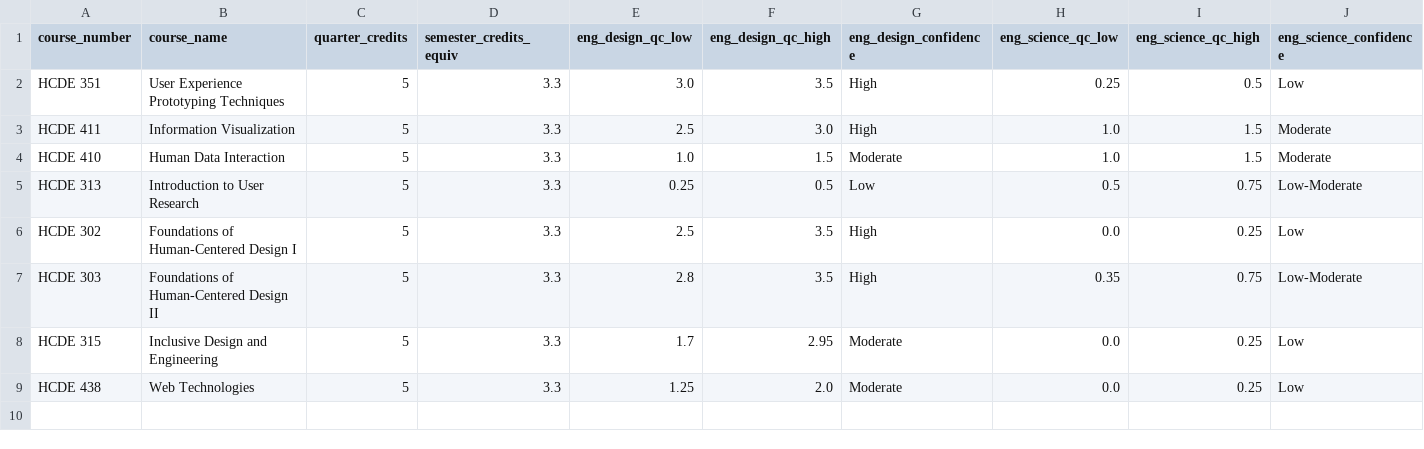
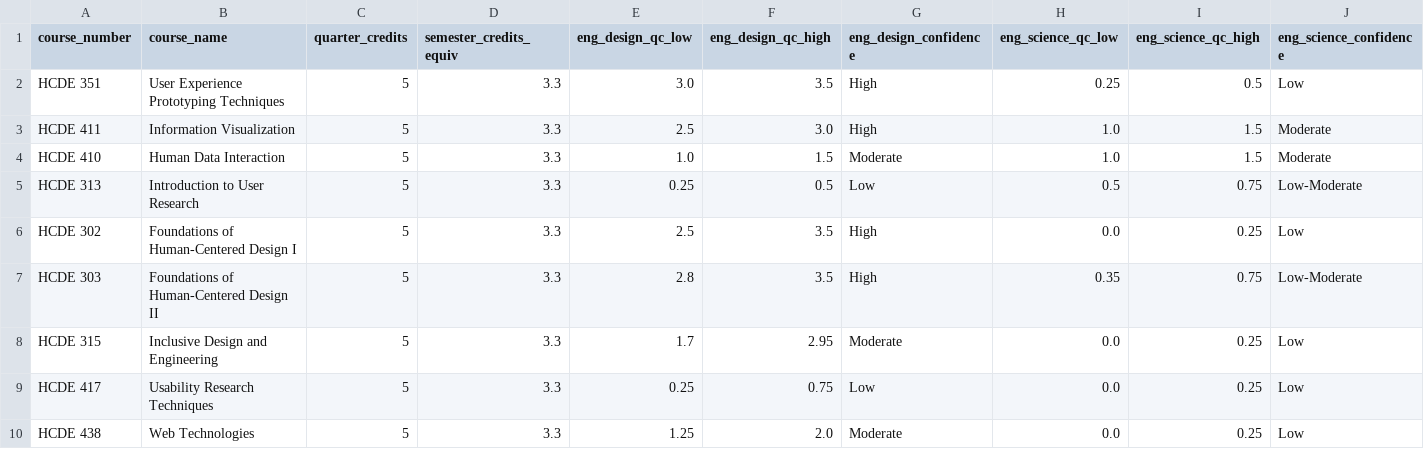
Before and after one commit to brockcraft/brockcraft.github.io, a CSV file: public/data/criterion5b_data.csv, drawn as a sheet; only a part is shown; rows hold the shown columns only; the diff names each change by its address in the sheet, - before the commit and + after, or states it on an @@ line.

Commit message:
Add HCDE 417/438 data; dashboard sort, about modal, and label improvements

```diff
--- a/public/data/criterion5b_data.csv
+++ b/public/data/criterion5b_data.csv
+row 9: HCDE 417 | Usability Research Techniques | 5 | 3.3 | 0.25 | 0.75 | Low | 0.0 | 0.25 | Low
```
Also changed, not shown: 1 other file.
